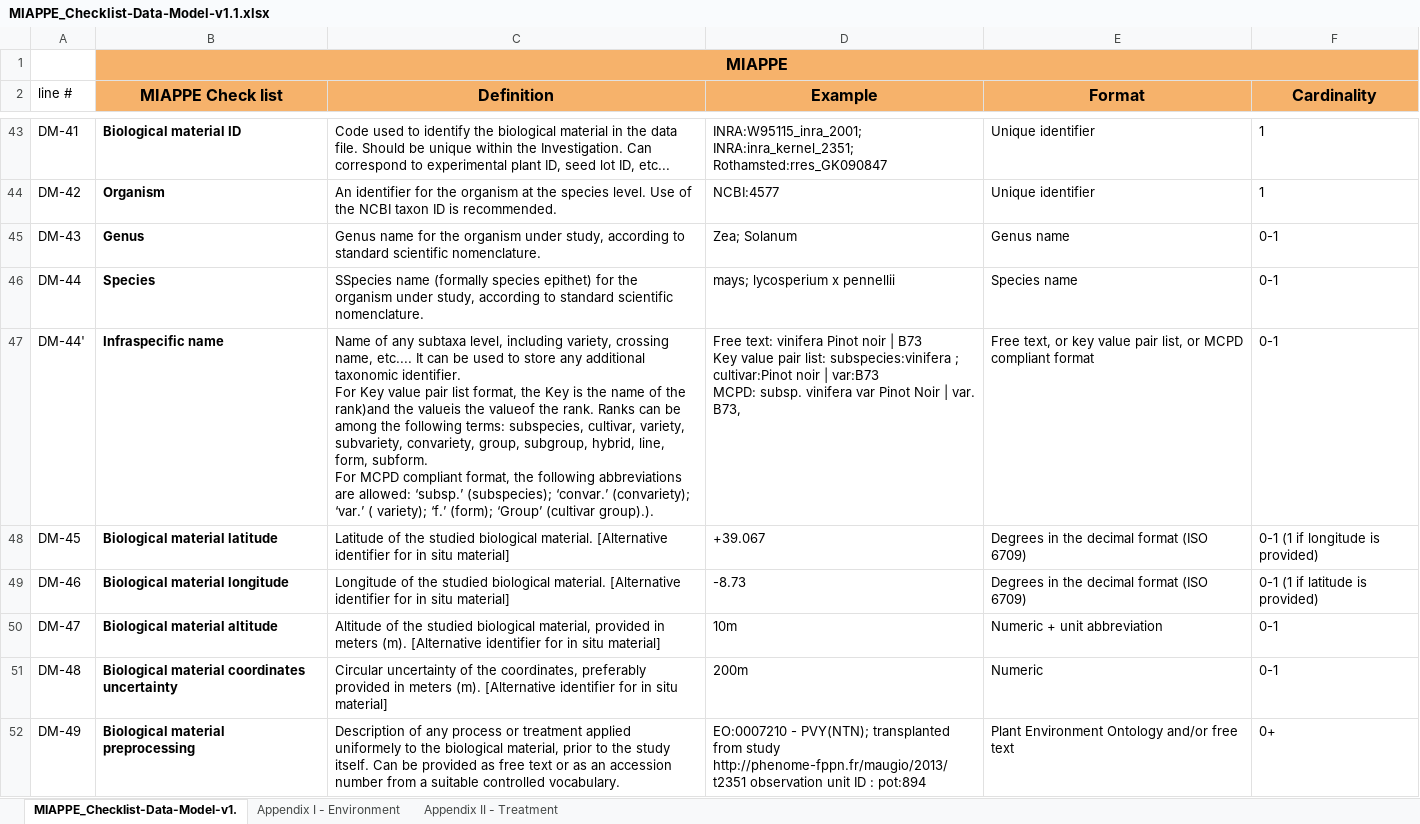
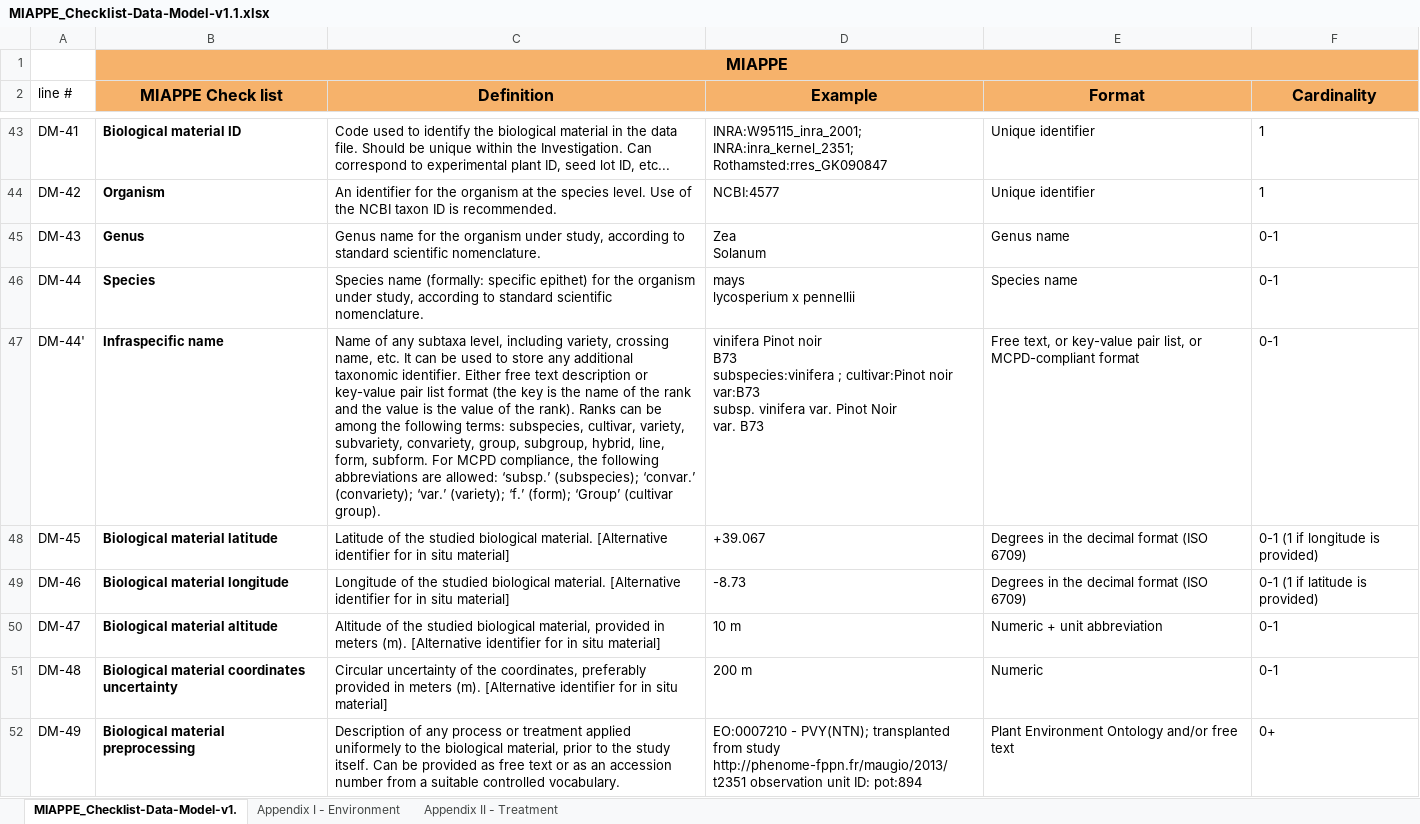
Before and after one commit to MIAPPE/MIAPPE, an Excel workbook: MIAPPE_Checklist-Data-Model-v1.1/MIAPPE_Checklist-Data-Model-v1.1.xlsx, sheet MIAPPE_Checklist-Data-Model-v1., drawn as a sheet; only a part is shown, gaps mark what is left out; values as stored, in another font and other column widths than the file's, no borders; ↵ is a line break in a cell; the diff covers the shown part only; the diff names each change by its address in the sheet, - before the commit and + after, or states it on an @@ line.

Commit message:
Corrections of typos, spaces between value and unit, examples in separate lines (close #38)

```diff
--- a/MIAPPE_Checklist-Data-Model-v1.1/MIAPPE_Checklist-Data-Model-v1.1.xlsx (sheet MIAPPE_Checklist-Data-Model-v1.)
+++ b/MIAPPE_Checklist-Data-Model-v1.1/MIAPPE_Checklist-Data-Model-v1.1.xlsx (sheet MIAPPE_Checklist-Data-Model-v1.)
-D45 (Example): Zea; Solanum
+D45 (Example): Zea ↵ Solanum
-C46 (Definition): SSpecies name (formally species epithet) for…
+C46 (Definition): Species name (formally: specific epithet) for…
-D46 (Example): mays; lycosperium x pennellii
+D46 (Example): mays ↵ lycosperium x pennellii
-C47 (Definition): …crossing name, etc.... It can be used to store any additional taxonomic identifier. ↵ For Key value pair list format, the Key is the name of the rank)and the valueis the valueof the rank. Ranks can be among the following terms: subspecies, cultivar, variety, subvariety, convariety, group, subgroup, hybrid, line, form, subform. ↵ For MCPD compliant format, the following abbreviations are allowed: ‘subsp.’ (subspecies); ‘convar.’ (convariety); ‘var.’ ( variety); ‘f.’ (form); ‘Group’ (cultivar group).).
+C47 (Definition): …crossing name, etc. It can be used to store any additional taxonomic identifier. Either free text description or key-value pair list format (the key is the name of the rank and the value is the value of the rank). Ranks can be among the following terms: subspecies, cultivar, variety, subvariety, convariety, group, subgroup, hybrid, line, form, subform. For MCPD compliance, the following abbreviations are allowed: ‘subsp.’ (subspecies); ‘convar.’ (convariety); ‘var.’ (variety); ‘f.’ (form); ‘Group’ (cultivar group).
-D47 (Example): Free text: vinifera Pinot noir | B73 ↵ Key value pair list: subspecies:vinifera ; cultivar:Pinot noir | var:B73 ↵ MCPD: subsp. vinifera var Pinot Noir | var. B73,
+D47 (Example): vinifera Pinot noir ↵ B73 ↵ subspecies:vinifera ; cultivar:Pinot noir ↵ var:B73 ↵ subsp. vinifera var. Pinot Noir ↵ var. B73
-E47 (Format): …text, or key value pair list, or MCPD compliant format
+E47 (Format): …text, or key-value pair list, or MCPD-compliant format
-D50 (Example): 10m
+D50 (Example): 10 m
-D51 (Example): 200m
+D51 (Example): 200 m
-D52 (Example): …observation unit ID : pot:894
+D52 (Example): …observation unit ID: pot:894
```
Also changed, not shown: 27 edited cells elsewhere in this sheet, 1 other file.
